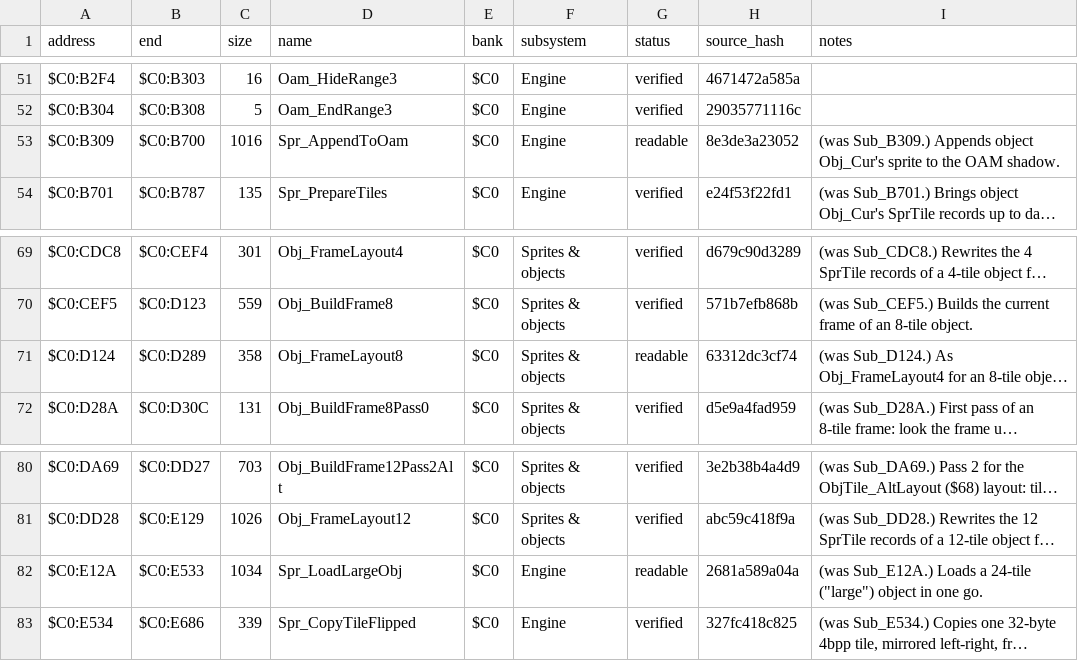
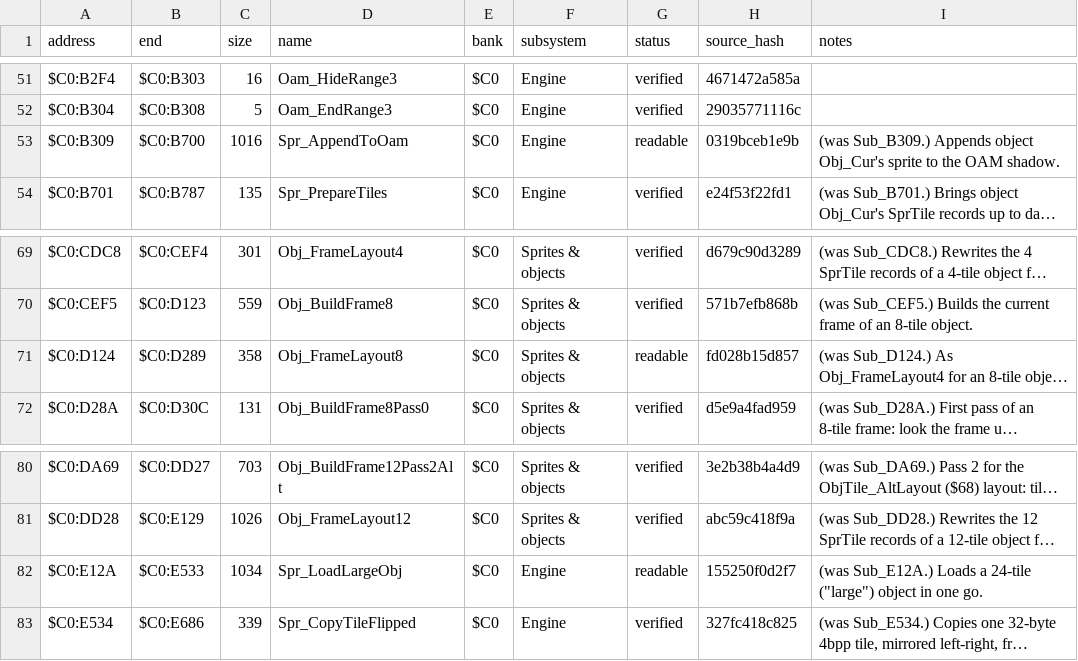
Before and after one commit to ThisIsAkill/ChronoRET, a CSV file: symbols/functions.csv, drawn as a sheet; only a part is shown, gaps mark what is left out; long unchanged cells end in …; the diff names each change by its address in the sheet, - before the commit and + after, or states it on an @@ line.

Commit message:
readability: exit state for Spr_AppendToOam, Obj_FrameLayout8, Spr_LoadLargeObj; BankC2 call is not one-time

```diff
--- a/symbols/functions.csv
+++ b/symbols/functions.csv
-H53 (source_hash): 8e3de3a23052
+H53 (source_hash): 0319bceb1e9b
-H71 (source_hash): 63312dc3cf74
+H71 (source_hash): fd028b15d857
-H82 (source_hash): 2681a589a04a
+H82 (source_hash): 155250f0d2f7
```
Also changed, not shown: 3 other files.
